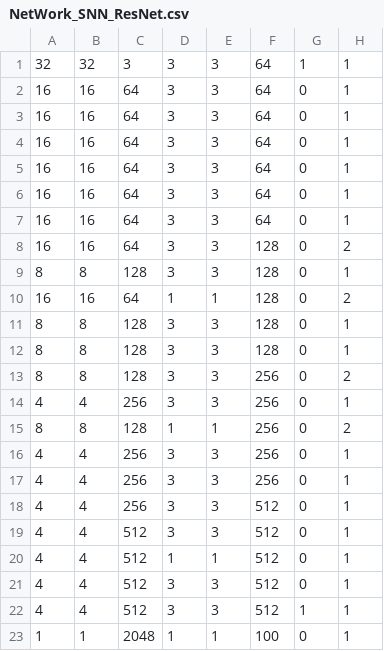
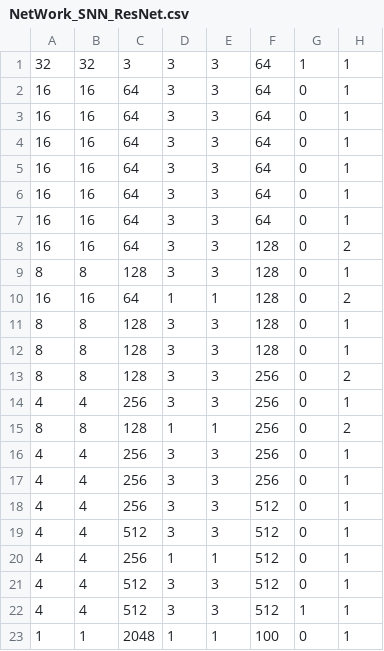
Before and after one commit to mapolinario94/DNN_NeuroSim_V1.3, a CSV file: Inference_pytorch/NeuroSIM/NetWork_SNN_ResNet.csv, drawn as a sheet.

Commit message:
SNN ResNet ADC1 arr128 10 timesteps

```diff
--- a/Inference_pytorch/NeuroSIM/NetWork_SNN_ResNet.csv
+++ b/Inference_pytorch/NeuroSIM/NetWork_SNN_ResNet.csv
@@ -19,3 +19,3 @@
 4,4,512,3,3,512,0,1
-4,4,512,1,1,512,0,1
+4,4,256,1,1,512,0,1
 4,4,512,3,3,512,0,1
```
